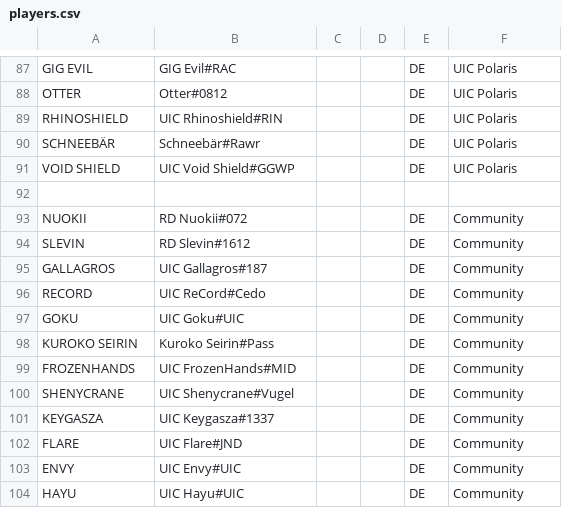
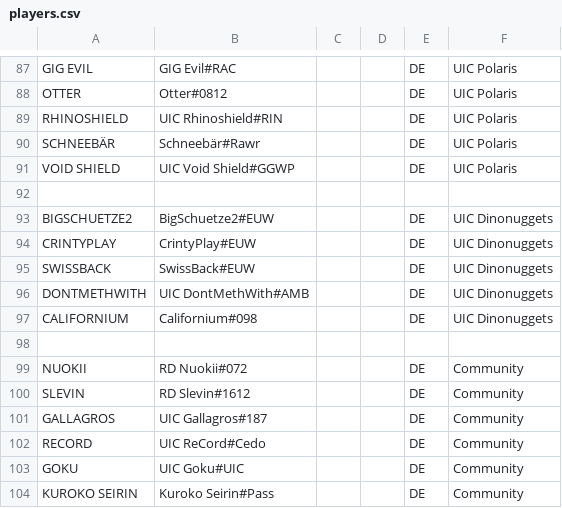
Before and after one commit to UICMaster/UIC_ANALYSIS_FRONTEND, a CSV file: data/players.csv, drawn as a sheet; only a part is shown, gaps mark what is left out; the shorter side is filled out with more unchanged rows; the diff names each change by its address in the sheet, - before the commit and + after, or states it on an @@ line.

```diff
--- a/data/players.csv
+++ b/data/players.csv
+row 93: BIGSCHUETZE2 | BigSchuetze2#EUW |  |  | DE | UIC Dinonuggets
+row 94: CRINTYPLAY | CrintyPlay#EUW |  |  | DE | UIC Dinonuggets
+row 95: SWISSBACK | SwissBack#EUW |  |  | DE | UIC Dinonuggets
+row 96: DONTMETHWITH | UIC DontMethWith#AMB |  |  | DE | UIC Dinonuggets
+row 97: CALIFORNIUM | Californium#098 |  |  | DE | UIC Dinonuggets
+row 98: (empty)
```
